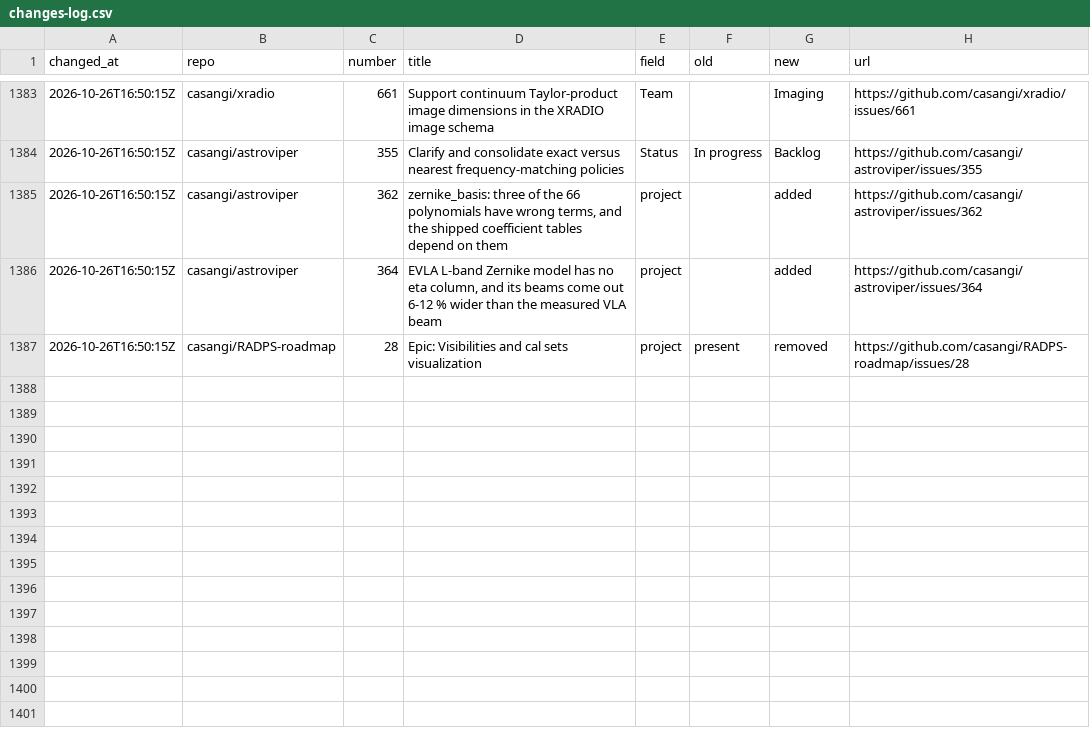
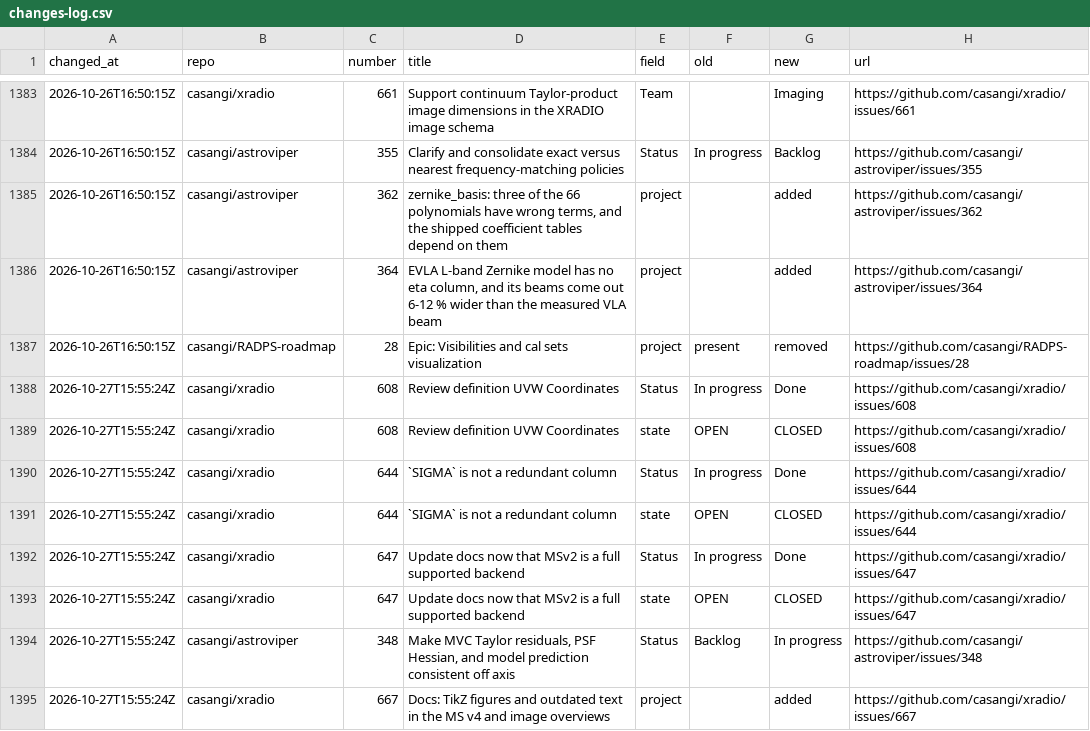
Before and after one commit to casangi/RADPS-roadmap, a CSV file: project33/changes-log.csv, drawn as a sheet; only a part is shown, gaps mark what is left out.

```diff
--- a/project33/changes-log.csv
+++ b/project33/changes-log.csv
@@ -1387 +1387,9 @@ changed_at,repo,number,title,field,old,new,url
 2026-10-26T16:50:15Z,casangi/RADPS-roadmap,28,Epic: Visibilities and cal sets visualization,project,present,removed,https://github.com/casangi/RADPS-roadmap/issues/28
+2026-10-27T15:55:24Z,casangi/xradio,608,Review definition UVW Coordinates,Status,In progress,Done,https://github.com/casangi/xradio/issues/608
+2026-10-27T15:55:24Z,casangi/xradio,608,Review definition UVW Coordinates,state,OPEN,CLOSED,https://github.com/casangi/xradio/issues/608
+2026-10-27T15:55:24Z,casangi/xradio,644,`SIGMA` is not a redundant column,Status,In progress,Done,https://github.com/casangi/xradio/issues/644
+2026-10-27T15:55:24Z,casangi/xradio,644,`SIGMA` is not a redundant column,state,OPEN,CLOSED,https://github.com/casangi/xradio/issues/644
+2026-10-27T15:55:24Z,casangi/xradio,647,Update docs now that MSv2 is a full supported backend,Status,In progress,Done,https://github.com/casangi/xradio/issues/647
+2026-10-27T15:55:24Z,casangi/xradio,647,Update docs now that MSv2 is a full supported backend,state,OPEN,CLOSED,https://github.com/casangi/xradio/issues/647
+2026-10-27T15:55:24Z,casangi/astroviper,348,"Make MVC Taylor residuals, PSF Hessian, and model prediction consistent off axis",Status,Backlog,In progress,https://github.com/casangi/astroviper/issues/348
+2026-10-27T15:55:24Z,casangi/xradio,667,Docs: TikZ figures and outdated text in the MS v4 and image overviews,project,,added,https://github.com/casangi/xradio/issues/667
```
Also changed, not shown: project33/pi/PI26.4.csv, project33/pi/Triage.csv, 3 other files.
